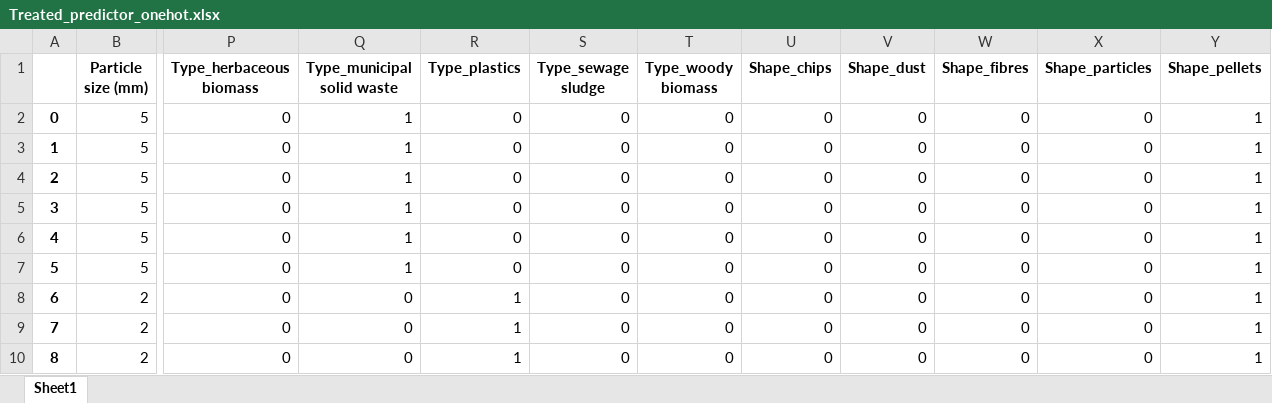
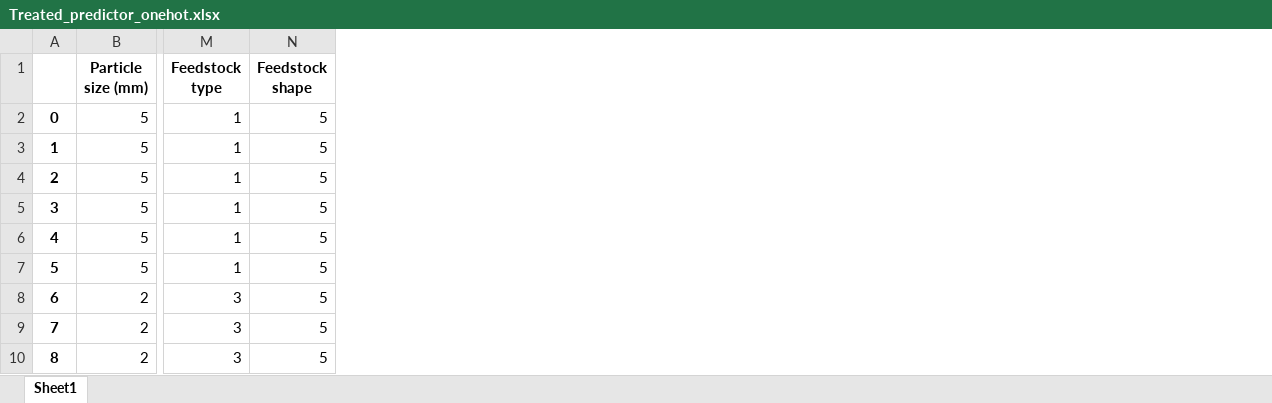
Before and after one commit to kittyoomm/Biomass-Gasification, an Excel workbook: Treated_predictor_onehot.xlsx, sheet Sheet1, drawn as a sheet; only a part is shown, gaps mark what is left out; values as stored, in another font and other column widths than the file's, no borders; removed rows and columns are numbered as before the commit, all else as after; the diff names each change by its address in the sheet, - before the commit and + after, or states it on an @@ line.

```diff
--- a/Treated_predictor_onehot.xlsx (sheet Sheet1)
+++ b/Treated_predictor_onehot.xlsx (sheet Sheet1)
+column M (Feedstock type), rows 2-10: 1 | 1 | 1 | 1 | 1 | 1 | 3 | 3 | 3
+column N (Feedstock shape), rows 2-10: all 5
-column P (Type_herbaceous biomass), rows 2-10: all 0
-column Q (Type_municipal solid waste), rows 2-10: 1 | 1 | 1 | 1 | 1 | 1 | 0 | 0 | 0
-column R (Type_plastics), rows 2-10: 0 | 0 | 0 | 0 | 0 | 0 | 1 | 1 | 1
-column S (Type_sewage sludge), rows 2-10: all 0
-column T (Type_woody biomass), rows 2-10: all 0
-column U (Shape_chips), rows 2-10: all 0
-column V (Shape_dust), rows 2-10: all 0
-column W (Shape_fibres), rows 2-10: all 0
-column X (Shape_particles), rows 2-10: all 0
-column Y (Shape_pellets), rows 2-10: all 1
```
Also changed, not shown: Clean_target.xlsx, Normalized_predictor_label.xlsx, 12 other files.
